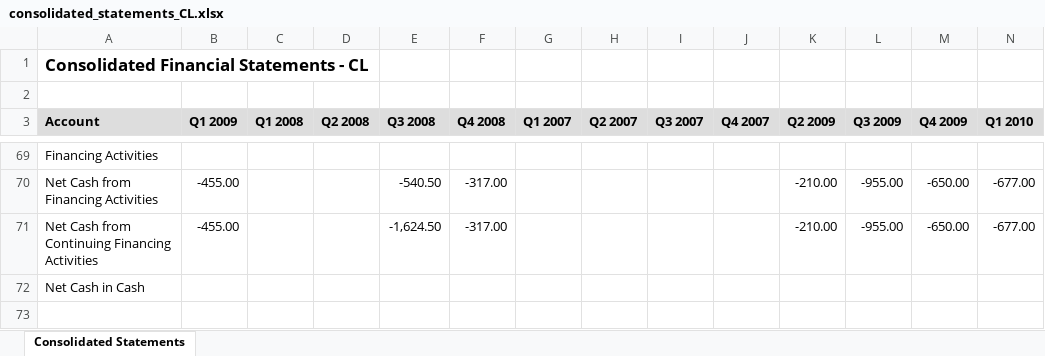
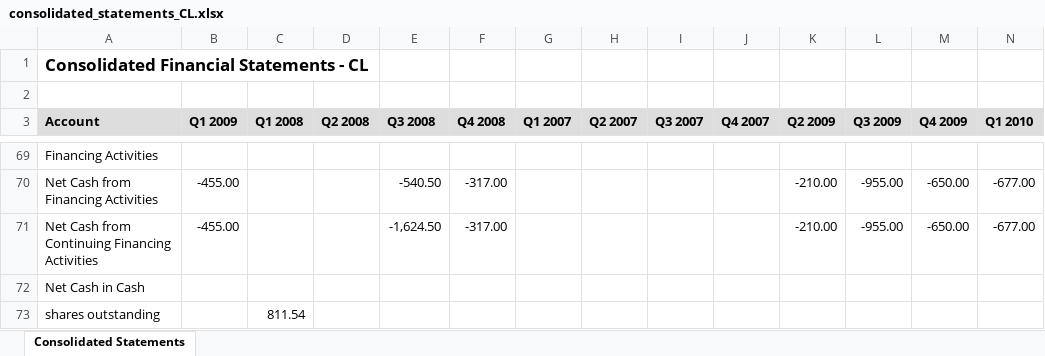
Before and after one commit to Hayden1629/financial_statements, an Excel workbook: statements/CL/consolidated_statements_CL.xlsx, sheet Consolidated Statements, drawn as a sheet; only a part is shown, gaps mark what is left out; values as stored, in another font and other column widths than the file's, no borders; rows hold the shown columns only; the diff names each change by its address in the sheet, - before the commit and + after, or states it on an @@ line.

```diff
--- a/statements/CL/consolidated_statements_CL.xlsx (sheet Consolidated Statements)
+++ b/statements/CL/consolidated_statements_CL.xlsx (sheet Consolidated Statements)
+row 73: shares outstanding |  | 811.54
```
Also changed, not shown: statements/ADBE/consolidated_statements_ADBE.xlsx, 3 other files.
